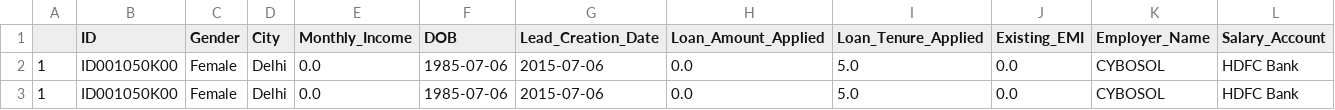
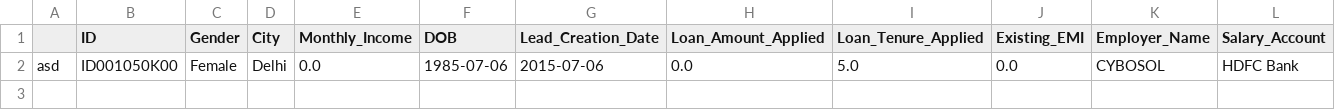
Before and after one commit to czubert/ML_project, a CSV file: customer.csv, drawn as a sheet; only a part is shown; rows hold the shown columns only; the diff names each change by its address in the sheet, - before the commit and + after, or states it on an @@ line.

```diff
--- a/customer.csv
+++ b/customer.csv
-A2: 1
+A2: asd
-row 3: 1 | ID001050K00 | Female | Delhi | 0.0 | 1985-07-06 | 2015-07-06 | 0.0 | 5.0 | 0.0 | CYBOSOL | HDFC Bank
```
Also changed, not shown: scores.csv, 3 other files.
